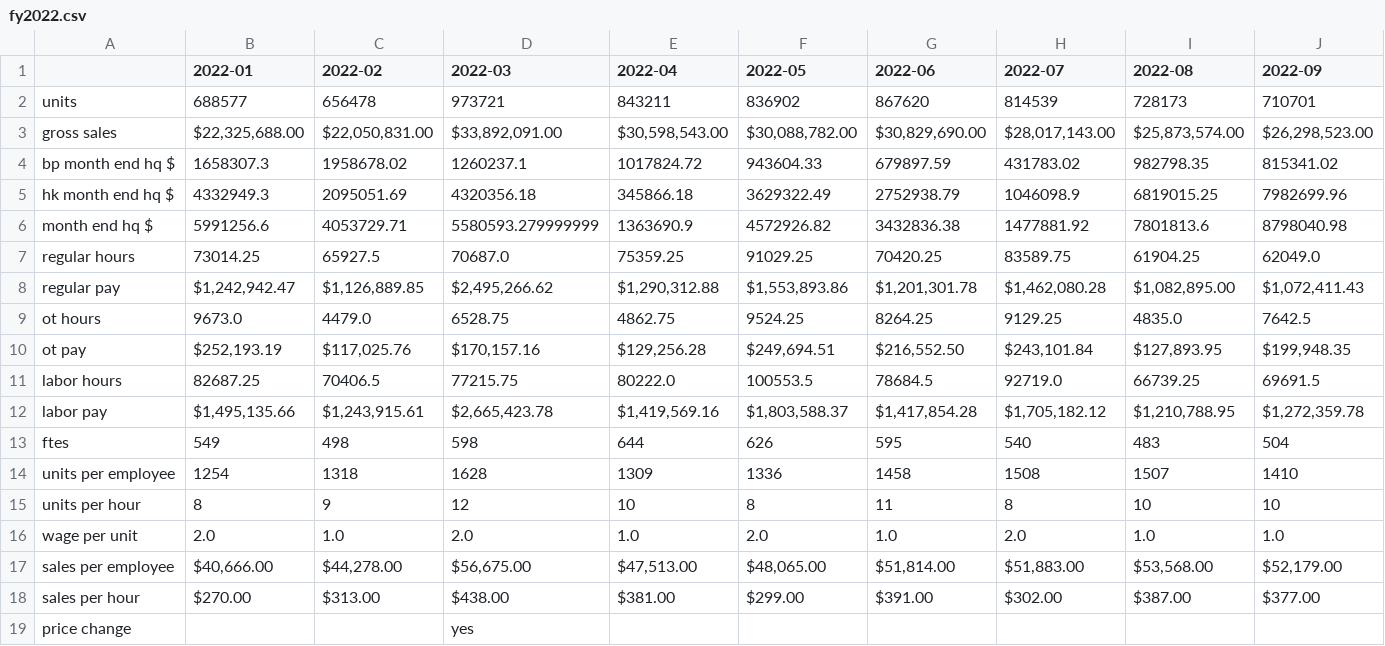
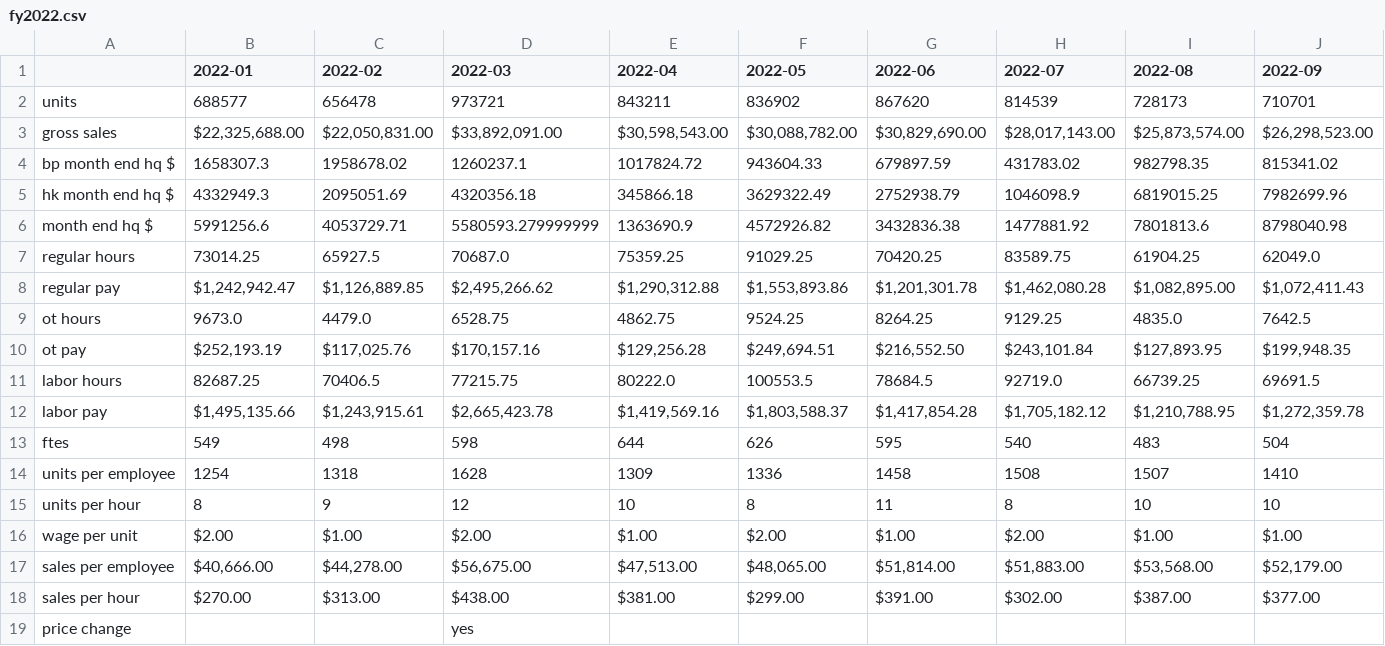
Before and after one commit to MisterAwo/data, a CSV file: fy2022.csv, drawn as a sheet; only a part is shown; the diff covers the shown part only; the diff names each change by its address in the sheet, - before the commit and + after, or states it on an @@ line.

```diff
--- a/fy2022.csv
+++ b/fy2022.csv
-B16 (2022-01): 2.0
+B16 (2022-01): $2.00
-C16 (2022-02): 1.0
+C16 (2022-02): $1.00
-D16 (2022-03): 2.0
+D16 (2022-03): $2.00
-E16 (2022-04): 1.0
+E16 (2022-04): $1.00
-F16 (2022-05): 2.0
+F16 (2022-05): $2.00
-G16 (2022-06): 1.0
+G16 (2022-06): $1.00
-H16 (2022-07): 2.0
+H16 (2022-07): $2.00
-I16 (2022-08): 1.0
+I16 (2022-08): $1.00
-J16 (2022-09): 1.0
+J16 (2022-09): $1.00
```
Also changed, not shown: 3 edited cells elsewhere in this file, bify2022.csv.
